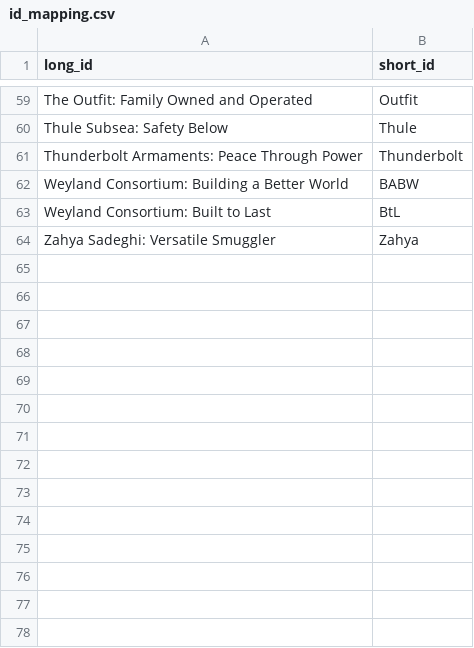
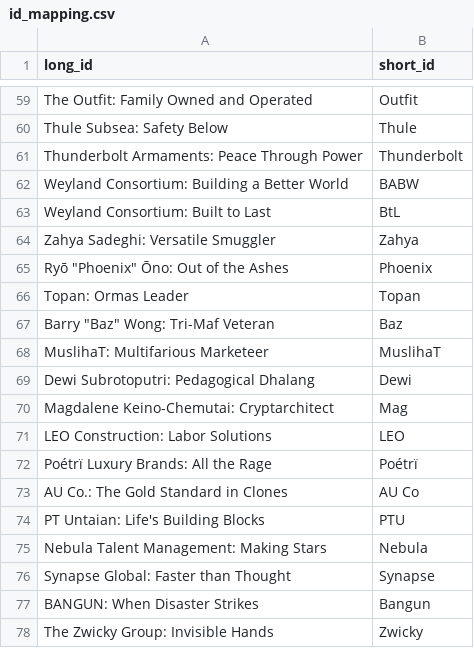
Before and after one commit to migueldlr/makers-eye, a CSV file: lib/id_mapping.csv, drawn as a sheet; only a part is shown, gaps mark what is left out.

```diff
--- a/lib/id_mapping.csv
+++ b/lib/id_mapping.csv
@@ -64 +64,15 @@ Weyland Consortium: Built to Last,BtL
 Zahya Sadeghi: Versatile Smuggler,Zahya
+Ryō "Phoenix" Ōno: Out of the Ashes,Phoenix
+Topan: Ormas Leader,Topan
+Barry "Baz" Wong: Tri-Maf Veteran,Baz
+MuslihaT: Multifarious Marketeer,MuslihaT
+Dewi Subrotoputri: Pedagogical Dhalang,Dewi
+Magdalene Keino-Chemutai: Cryptarchitect,Mag
+LEO Construction: Labor Solutions,LEO
+Poétrï Luxury Brands: All the Rage,Poétrï
+AU Co.: The Gold Standard in Clones,AU Co
+PT Untaian: Life's Building Blocks,PTU
+Nebula Talent Management: Making Stars,Nebula
+Synapse Global: Faster than Thought,Synapse
+BANGUN: When Disaster Strikes,Bangun
+The Zwicky Group: Invisible Hands,Zwicky
```
Also changed, not shown: 8 other files.
